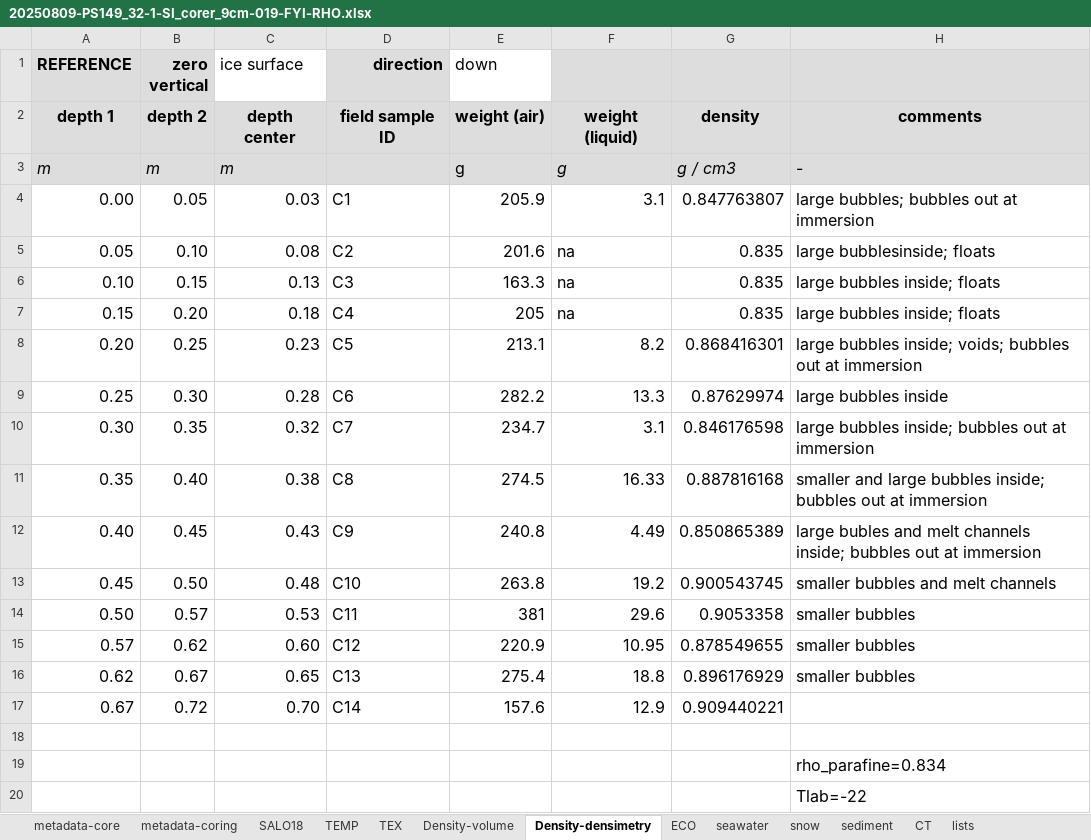
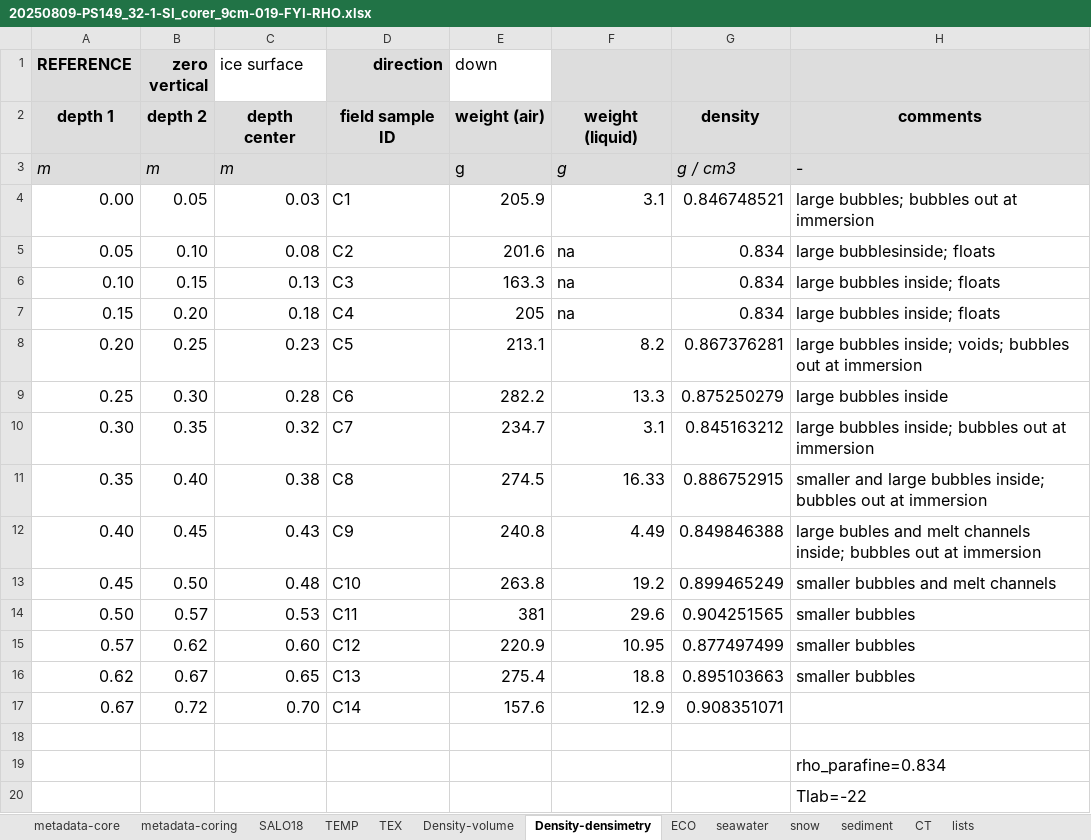
Before and after one commit to esalganik/Contrasts-ice-coring, an Excel workbook: Data/IceStation1c/09aug2025coring/20250809-PS149_32-1-SI_corer_9cm-019-FYI-RHO.xlsx, sheet Density-densimetry, drawn as a sheet; values as stored, in another font and other column widths than the file's, no borders; charts and pictures not drawn; the diff names each change by its address in the sheet, - before the commit and + after, or states it on an @@ line.

```diff
--- a/Data/IceStation1c/09aug2025coring/20250809-PS149_32-1-SI_corer_9cm-019-FYI-RHO.xlsx (sheet Density-densimetry)
+++ b/Data/IceStation1c/09aug2025coring/20250809-PS149_32-1-SI_corer_9cm-019-FYI-RHO.xlsx (sheet Density-densimetry)
-G4: 0.847763807
+G4: 0.846748521
-G5:G7: 0.835
+G5:G7: 0.834
-G8: 0.868416301
+G8: 0.867376281
-G9: 0.87629974
+G9: 0.875250279
-G10: 0.846176598
+G10: 0.845163212
-G11: 0.887816168
+G11: 0.886752915
-G12: 0.850865389
+G12: 0.849846388
-G13: 0.900543745
+G13: 0.899465249
-G14: 0.9053358
+G14: 0.904251565
-G15: 0.878549655
+G15: 0.877497499
-G16: 0.896176929
+G16: 0.895103663
-G17: 0.909440221
+G17: 0.908351071
```
Also changed, not shown: sheet SALO18, charts or pictures, 3 other files.
